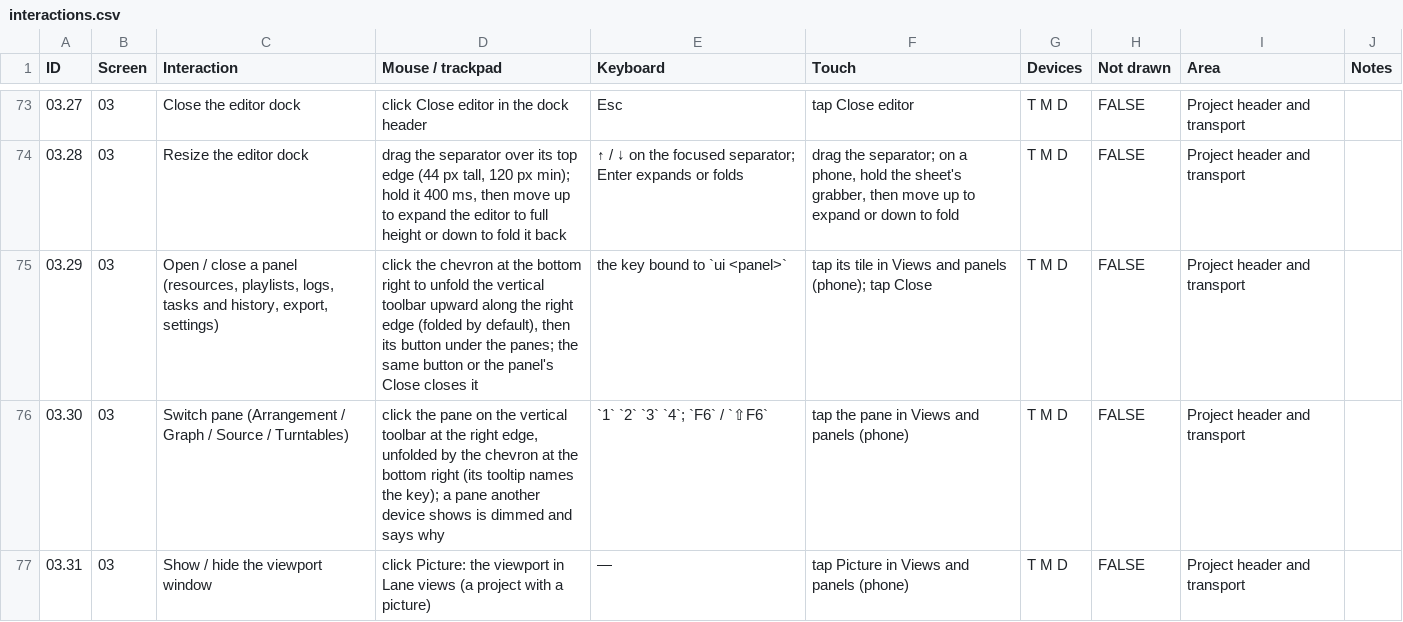
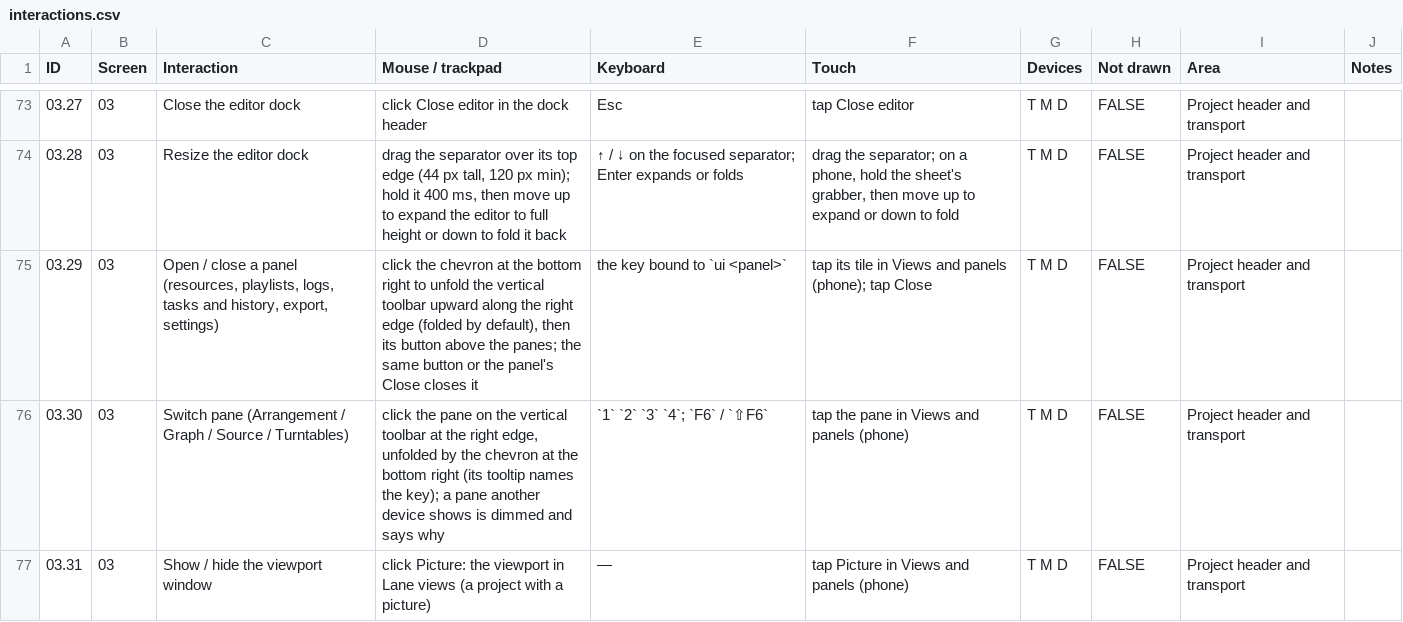
Before and after one commit to fredericlb/k7-daw, a CSV file: apps/k7-daw-frontend/docs/interactions/interactions.csv, drawn as a sheet; only a part is shown, gaps mark what is left out.

```diff
--- a/apps/k7-daw-frontend/docs/interactions/interactions.csv
+++ b/apps/k7-daw-frontend/docs/interactions/interactions.csv
@@ -74,3 +74,3 @@ ID,Screen,Interaction,Mouse / trackpad,Keyboard,Touch,Devices,Not drawn,Area,Not
 03.28,03,Resize the editor dock,"drag the separator over its top edge (44 px tall, 120 px min); hold it 400 ms, then move up to expand the editor to full height or down to fold it back",↑ / ↓ on the focused separator; Enter expands or folds,"drag the separator; on a phone, hold the sheet's grabber, then move up to expand or down to fold",T M D,FALSE,Project header and transport,
-03.29,03,"Open / close a panel (resources, playlists, logs, tasks and history, export, settings)","click the chevron at the bottom right to unfold the vertical toolbar upward along the right edge (folded by default), then its button under the panes; the same button or the panel's Close closes it",the key bound to `ui <panel>`,tap its tile in Views and panels (phone); tap Close,T M D,FALSE,Project header and transport,
+03.29,03,"Open / close a panel (resources, playlists, logs, tasks and history, export, settings)","click the chevron at the bottom right to unfold the vertical toolbar upward along the right edge (folded by default), then its button above the panes; the same button or the panel's Close closes it",the key bound to `ui <panel>`,tap its tile in Views and panels (phone); tap Close,T M D,FALSE,Project header and transport,
 03.30,03,Switch pane (Arrangement / Graph / Source / Turntables),"click the pane on the vertical toolbar at the right edge, unfolded by the chevron at the bottom right (its tooltip names the key); a pane another device shows is dimmed and says why",`1` `2` `3` `4`; `F6` / `⇧F6`,tap the pane in Views and panels (phone),T M D,FALSE,Project header and transport,
```
Also changed, not shown: apps/k7-daw-frontend/docs/interactions/areas.csv, 4 other files.
